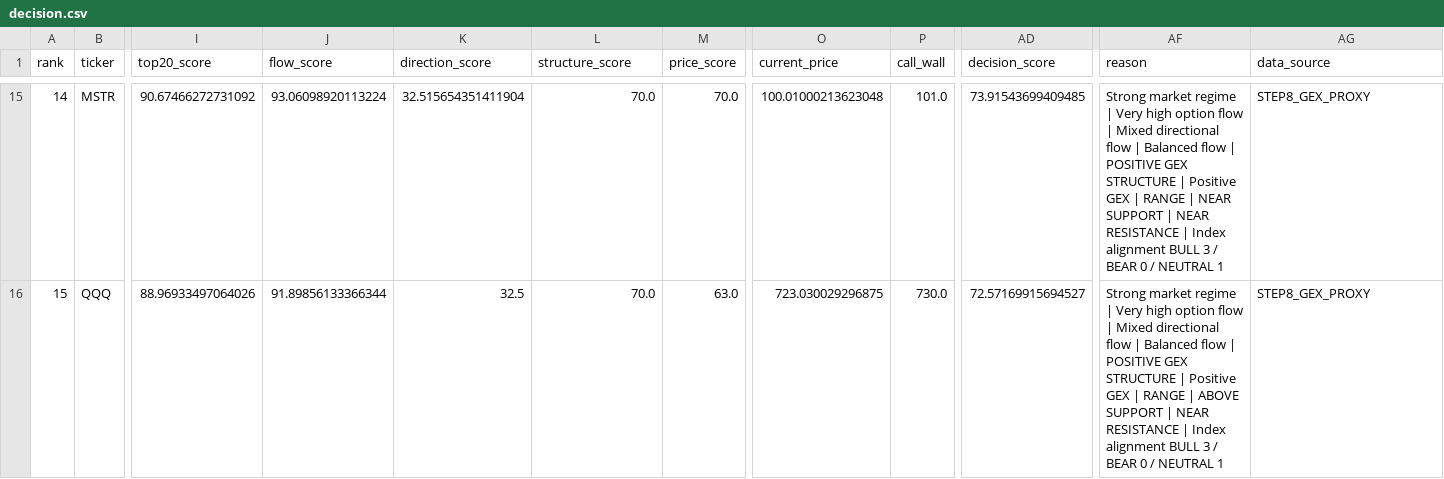
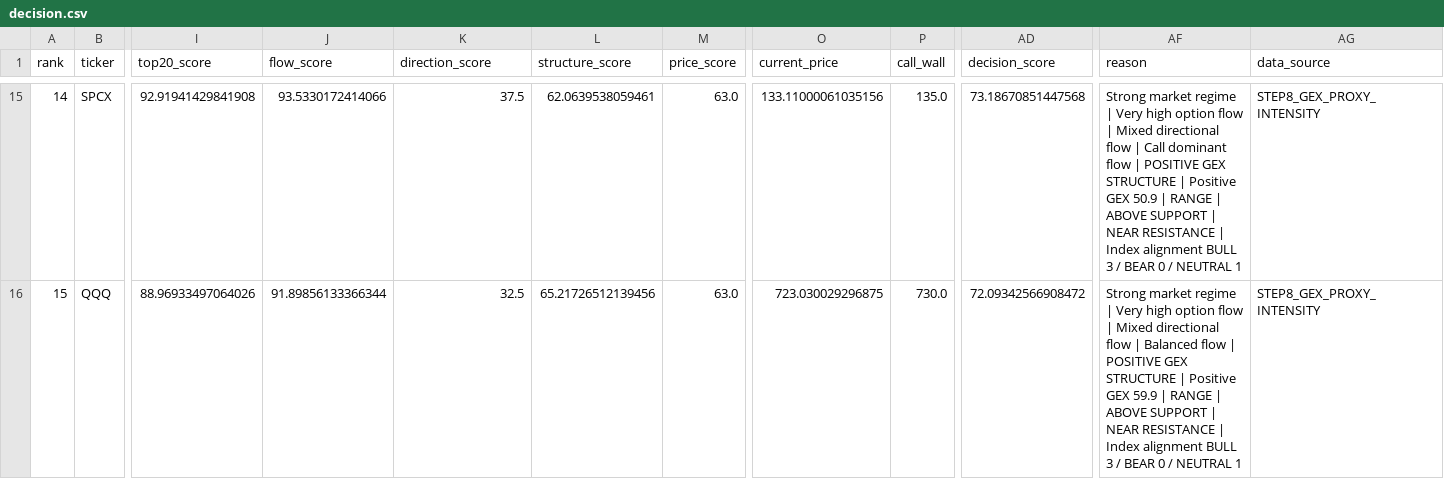
Before and after one commit to kwonbora1220/final-option-serch, a CSV file: data/analysis/decision.csv, drawn as a sheet; only a part is shown, gaps mark what is left out; the diff covers the shown part only; the diff names each change by its address in the sheet, - before the commit and + after, or states it on an @@ line.

```diff
--- a/data/analysis/decision.csv
+++ b/data/analysis/decision.csv
-B15 (ticker): MSTR
+B15 (ticker): SPCX
-I15 (top20_score): 90.67466272731092
+I15 (top20_score): 92.91941429841908
-J15 (flow_score): 93.06098920113224
+J15 (flow_score): 93.5330172414066
-K15 (direction_score): 32.515654351411904
+K15 (direction_score): 37.5
-L15 (structure_score): 70.0
+L15 (structure_score): 62.0639538059461
-M15 (price_score): 70.0
+M15 (price_score): 63.0
-O15 (current_price): 100.01000213623048
+O15 (current_price): 133.11000061035156
-P15 (call_wall): 101.0
+P15 (call_wall): 135.0
-AD15 (decision_score): 73.91543699409485
+AD15 (decision_score): 73.18670851447568
-AF15 (reason): …flow | Balanced flow | POSITIVE GEX STRUCTURE | Positive GEX | RANGE | NEAR SUPPORT |…
+AF15 (reason): …flow | Call dominant flow | POSITIVE GEX STRUCTURE | Positive GEX 50.9 | RANGE | ABOVE SUPPORT |…
-AG15:AG16 (data_source): STEP8_GEX_PROXY
+AG15:AG16 (data_source): STEP8_GEX_PROXY_INTENSITY
-L16 (structure_score): 70.0
+L16 (structure_score): 65.21726512139456
-AD16 (decision_score): 72.57169915694527
+AD16 (decision_score): 72.09342566908472
-AF16 (reason): …Positive GEX | RANGE…
+AF16 (reason): …Positive GEX 59.9 | RANGE…
```
Also changed, not shown: 167 edited cells elsewhere in this file, data/analysis/final_report.csv.
